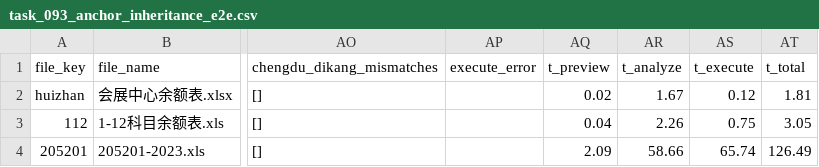
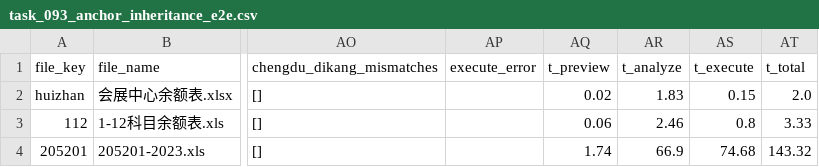
Before and after one commit to xiaochen675196776-maker/audit-system, a CSV file: backend/test_reports/task_093_anchor_inheritance_e2e.csv, drawn as a sheet; only a part is shown, gaps mark what is left out; the diff covers the shown part only; the diff names each change by its address in the sheet, - before the commit and + after, or states it on an @@ line.

Commit message:
﻿TASK-094A: 敏感数据清理、Fixture 脱敏与人工复核治理
六个 fixture 全部升级到 v2 脱敏格式:
* 112.json (222 行)、205201.json (37 条稳定 row_key,保留原始 row_index 以兼容 anchor 回归)、chengdu_dikang.json (153 行)、huizhan.json (13 行)、tb_2023.json (81 行)、yiliao.json (11 行);
* 修正 12 处明显错误映射 (122201/122202 → 1403 等);
* 所有 review_reason 重写为可读、具体、可审计;
* 字段补全: reviewed_by / reviewed_at / review_evidence / review_status / row_key / fixture_version / data_classification / fixture_source。

新增治理与扫描工具:
* backend/tests/fixture_governance.py — 跨类语义校验 (4 层防御: 硬性跨类对 + 大类不兼容 + 名称语义 + 备抵方向)、脱敏工具、row_key 生成、garbled_reason 检测;
* backend/tests/test_task_094a_fixture_governance.py — 29 个 fixture 治理测试,全部通过 (最后修复 1 个跨类误报: 66032201 财务费用下的利息收入 step 2b 加 "财务费用 not in name" 豁免);
* scripts/check_sensitive_fixture.py — 敏感数据扫描脚本 (12 位数字 / 18 位身份证 / 11 位手机号 / 邮箱 / 真实银行名 / 客户黑名单), 支持 pre-commit / CI 接入;
* scripts/generate_*.py / fix_*.py — v2 fixture 生成与修正脚本。

文档:
* docs/security/TASK-094A_敏感数据清理说明.md — 敏感数据清理说明 + Git 历史风险评估 + 防再次提交措施;
* docs/tasks/TASK-094A_完成报告.md — 完成报告 (含最后一公里修复记录)。

回归验证:
* test_task_094a_fixture_governance.py 29/29 通过;
* test_anchor_inheritance_regression.py 6/6 通过 (huizhan/112/205201/tb_2023/yiliao/chengdu_dikang);
* 全库测试 511 passed, 0 failed;
* 强制红线 8 条全部满足。

Git 历史敏感数据保留,未重写 (任务说明书第 9 节明确: 需用户授权后才处理, 由 TASK-094B 跟进)。

```diff
--- a/backend/test_reports/task_093_anchor_inheritance_e2e.csv
+++ b/backend/test_reports/task_093_anchor_inheritance_e2e.csv
-AR2 (t_analyze): 1.67
+AR2 (t_analyze): 1.83
-AS2 (t_execute): 0.12
+AS2 (t_execute): 0.15
-AT2 (t_total): 1.81
+AT2 (t_total): 2.0
-AQ3 (t_preview): 0.04
+AQ3 (t_preview): 0.06
-AR3 (t_analyze): 2.26
+AR3 (t_analyze): 2.46
-AS3 (t_execute): 0.75
+AS3 (t_execute): 0.8
-AT3 (t_total): 3.05
+AT3 (t_total): 3.33
-AQ4 (t_preview): 2.09
+AQ4 (t_preview): 1.74
-AR4 (t_analyze): 58.66
+AR4 (t_analyze): 66.9
-AS4 (t_execute): 65.74
+AS4 (t_execute): 74.68
-AT4 (t_total): 126.49
+AT4 (t_total): 143.32
```
Also changed, not shown: 12 edited cells elsewhere in this file, 21 other files.
